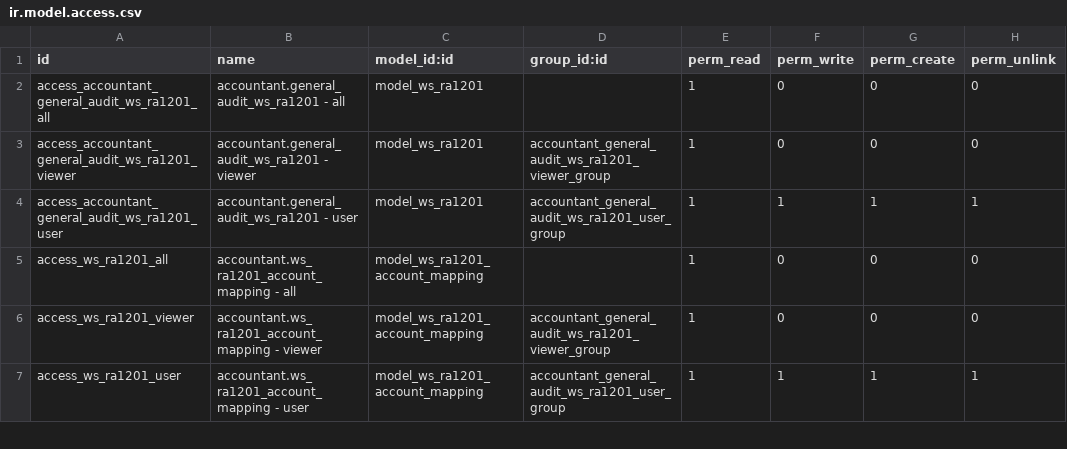
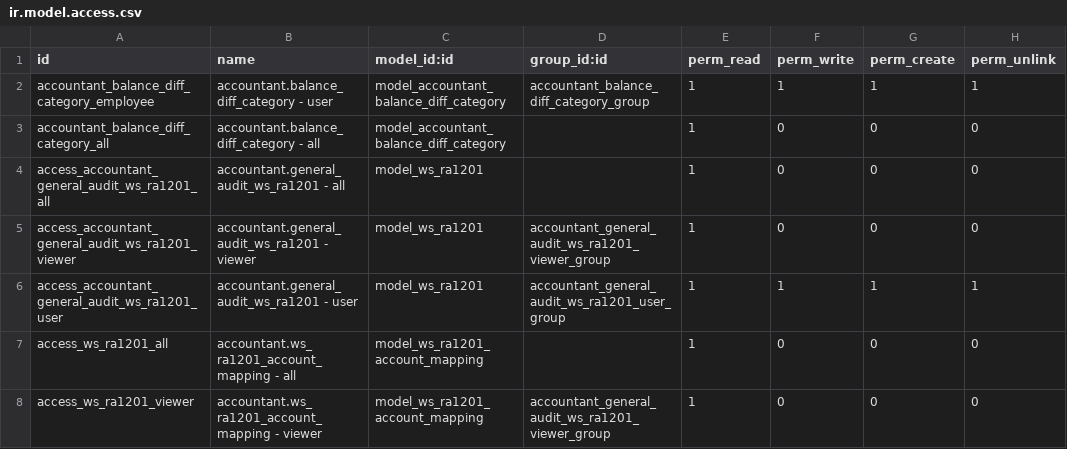
Before and after one commit to open-synergy/opnsynid-vertical-accountant, a CSV file: ssi_accountant_general_audit_ws_ra120/security/ir.model.access.csv, drawn as a sheet; only a part is shown; the shorter side is filled out with more unchanged rows.

Commit message:
[ssi_accountant_general_audit_ws_ra120] 14.0.1.1.0

```diff
--- a/ssi_accountant_general_audit_ws_ra120/security/ir.model.access.csv
+++ b/ssi_accountant_general_audit_ws_ra120/security/ir.model.access.csv
@@ -1,2 +1,4 @@
 id,name,model_id:id,group_id:id,perm_read,perm_write,perm_create,perm_unlink
+accountant_balance_diff_category_employee,accountant.balance_diff_category - user,model_accountant_balance_diff_category,accountant_balance_diff_category_group,1,1,1,1
+accountant_balance_diff_category_all,accountant.balance_diff_category - all,model_accountant_balance_diff_category,,1,0,0,0
 access_accountant_general_audit_ws_ra1201_all,accountant.general_audit_ws_ra1201 - all,model_ws_ra1201,,1,0,0,0
```
